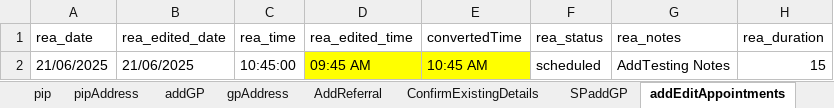
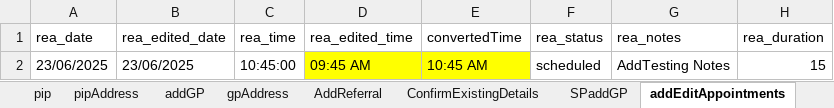
Before and after one commit to manojvyavahare27/ReleaseC4Automation, an Excel workbook: ExcelFiles/AppointmentDomain.xlsx, sheet addEditAppointments, drawn as a sheet; only a part is shown; values as stored, in another font and other column widths than the file's, no borders; the diff names each change by its address in the sheet, - before the commit and + after, or states it on an @@ line.

```diff
--- a/ExcelFiles/AppointmentDomain.xlsx (sheet addEditAppointments)
+++ b/ExcelFiles/AppointmentDomain.xlsx (sheet addEditAppointments)
-A2 (rea_date): 21/06/2025
+A2 (rea_date): 23/06/2025
-B2 (rea_edited_date): 21/06/2025
+B2 (rea_edited_date): 23/06/2025
```
Also changed, not shown: sheet patientIdentifier, sheet rescheduleAppointments, sheet appRoomRemoved, sheet CancelBookAppointment, sheet bookNewAppointments, sheet nextAvailAppointments, 3 more sheets, ExcelFiles/PatientDomain.xlsx, ExcelFiles/ReferralDomain.xlsx, 11 other files.
